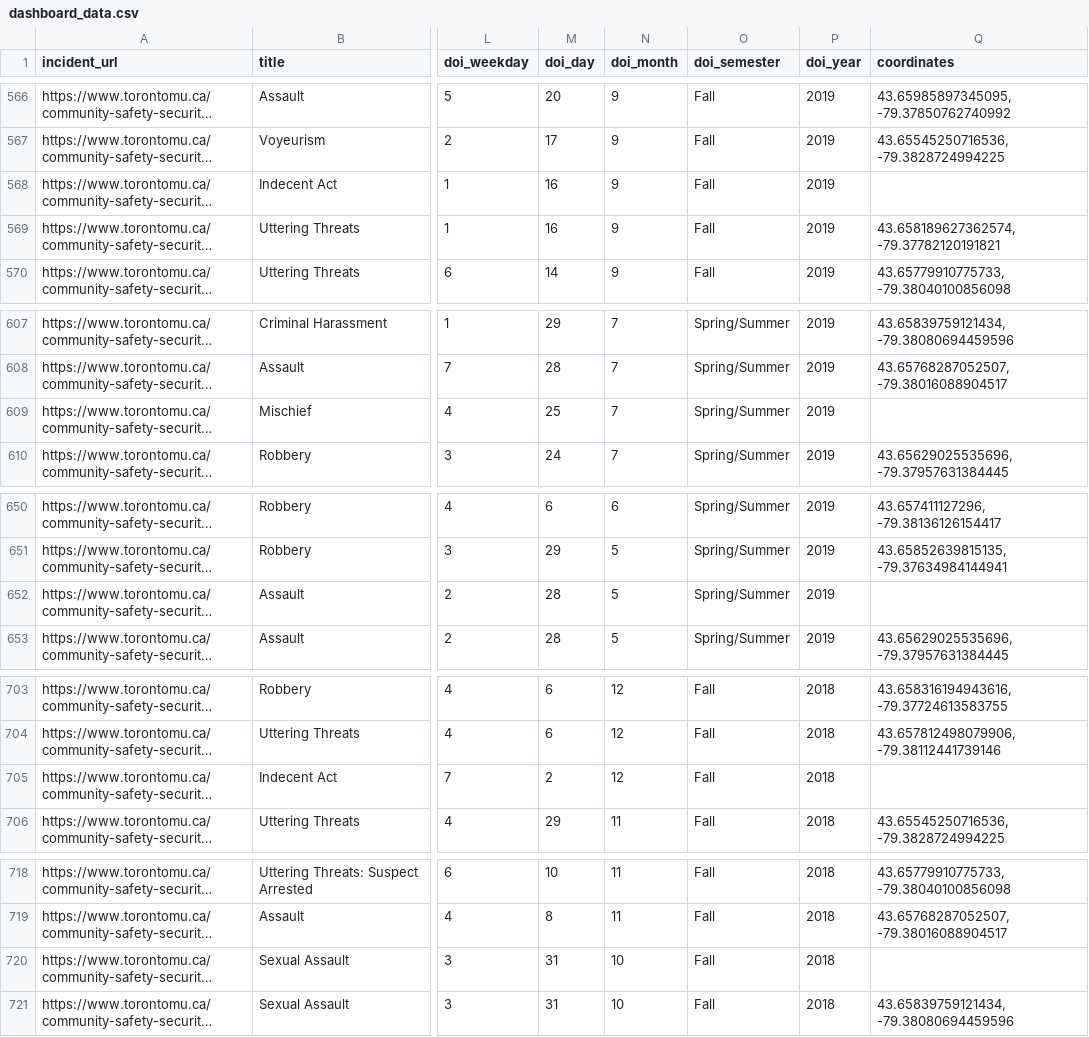
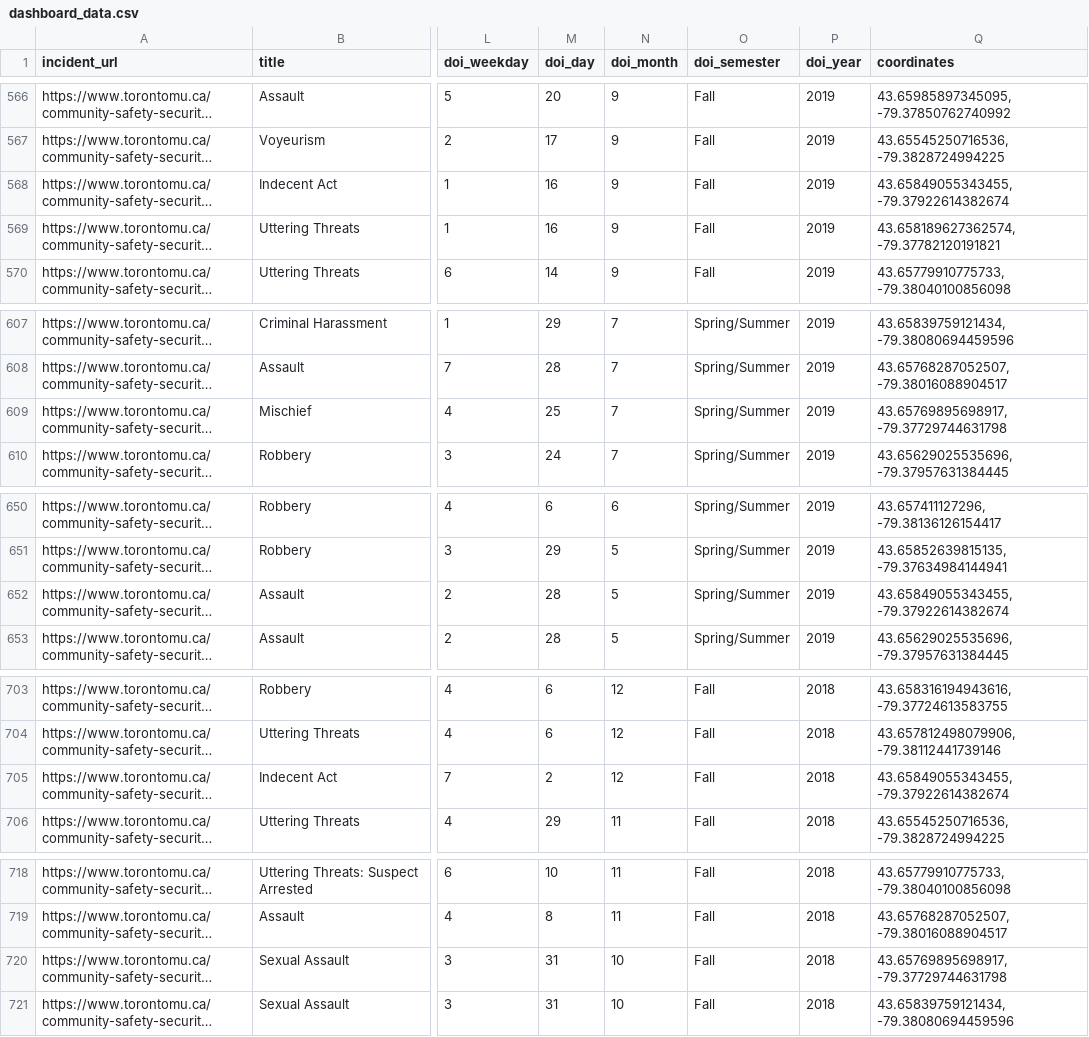
Before and after one commit to timothycho01/TMU_Security_Incidents, a CSV file: dashboard_data.csv, drawn as a sheet; only a part is shown, gaps mark what is left out; long unchanged cells end in …; the diff covers the shown part only; the diff names each change by its address in the sheet, - before the commit and + after, or states it on an @@ line.

Commit message:
fixed george vari coordinate and updated dashboard_data.csv

```diff
--- a/dashboard_data.csv
+++ b/dashboard_data.csv
-Q568 (coordinates): (empty)
+Q568 (coordinates): 43.65849055343455, -79.37922614382674
-Q609 (coordinates): (empty)
+Q609 (coordinates): 43.65769895698917, -79.37729744631798
-Q652 (coordinates): (empty)
+Q652 (coordinates): 43.65849055343455, -79.37922614382674
-Q705 (coordinates): (empty)
+Q705 (coordinates): 43.65849055343455, -79.37922614382674
-Q720 (coordinates): (empty)
+Q720 (coordinates): 43.65769895698917, -79.37729744631798
```
Also changed, not shown: 8 edited cells elsewhere in this file, scraped_data/geo_locations.csv.
